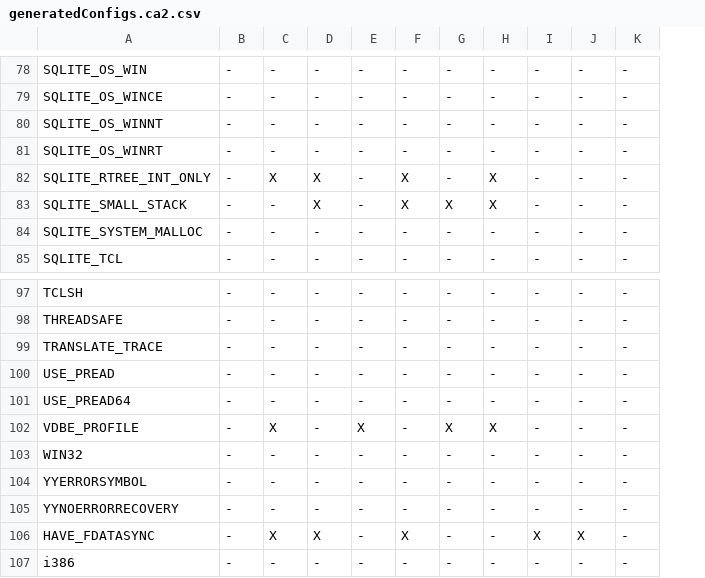
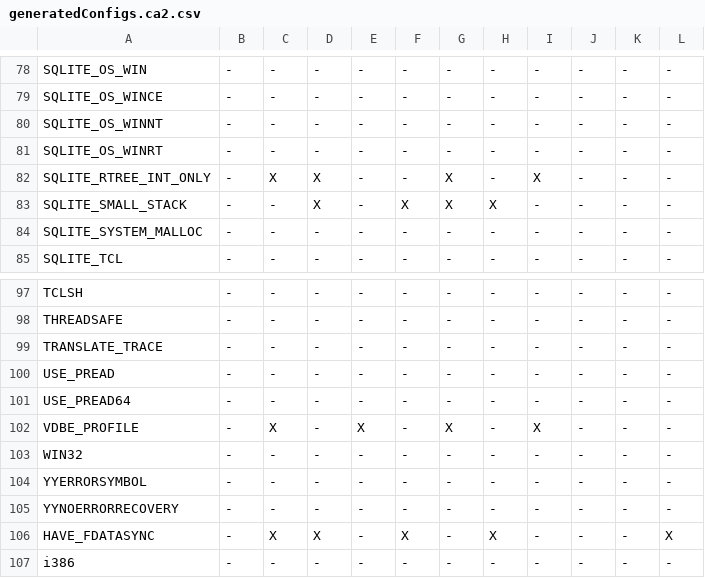
Before and after one commit to MadManRises/TypeChef-SQLiteIfdeftoif, a CSV file: optionstructs_ifdeftoif/pairwise/generatedConfigs.ca2.csv, drawn as a sheet; only a part is shown, gaps mark what is left out; the diff covers the shown part only; the diff names each change by its address in the sheet, - before the commit and + after, or states it on an @@ line.

```diff
--- a/optionstructs_ifdeftoif/pairwise/generatedConfigs.ca2.csv
+++ b/optionstructs_ifdeftoif/pairwise/generatedConfigs.ca2.csv
+column L, rows 78-85: all -; rows 97-107: - | - | - | - | - | - | - | - | - | X | -
-F82: X
+F82: -
-G82: -
+G82: X
-H82: X
+H82: -
-I82: -
+I82: X
-H102: X
+H102: -
-I102: -
+I102: X
-H106: -
+H106: X
-I106: X
+I106: -
-J106: X
+J106: -
```
Also changed, not shown: 65 edited cells elsewhere in this file, 16 other files.
